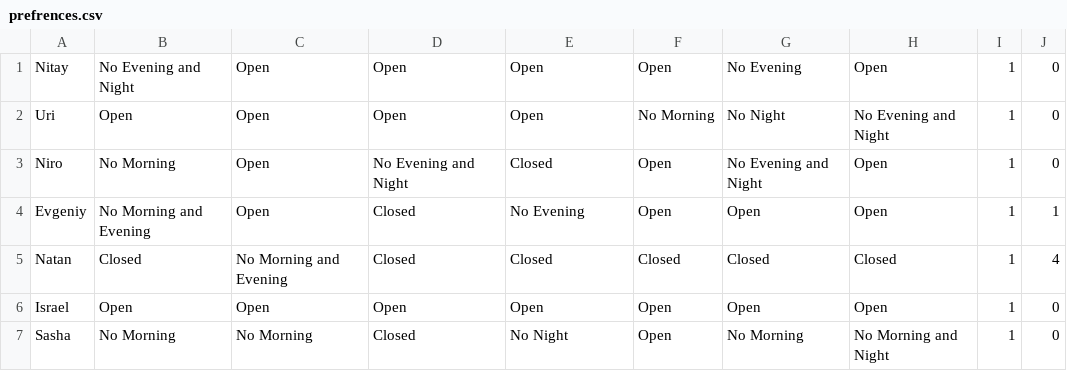
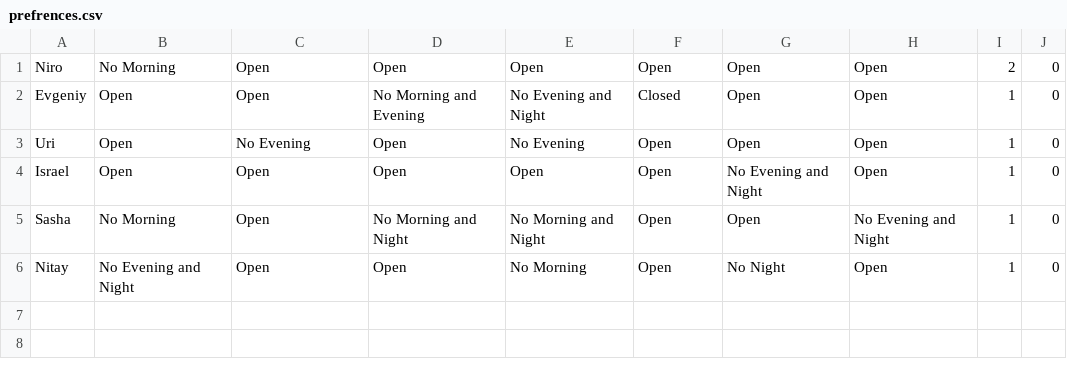
Before and after one commit to UriGreitser/shiftsAPIV2, a CSV file: prefrences.csv, drawn as a sheet.

```diff
--- a/prefrences.csv
+++ b/prefrences.csv
@@ -1,7 +1,6 @@
-Nitay,No Evening and Night,Open,Open,Open,Open,No Evening,Open,1,0
-Uri,Open,Open,Open,Open,No Morning,No Night,No Evening and Night,1,0
-Niro,No Morning,Open,No Evening and Night,Closed,Open,No Evening and Night,Open,1,0
-Evgeniy,No Morning and Evening,Open,Closed,No Evening,Open,Open,Open,1,1
-Natan,Closed,No Morning and Evening,Closed,Closed,Closed,Closed,Closed,1,4
-Israel,Open,Open,Open,Open,Open,Open,Open,1,0
-Sasha,No Morning,No Morning,Closed,No Night,Open,No Morning,No Morning and Night,1,0
+Niro,No Morning,Open,Open,Open,Open,Open,Open,2,0
+Evgeniy,Open,Open,No Morning and Evening,No Evening and Night,Closed,Open,Open,1,0
+Uri,Open,No Evening,Open,No Evening,Open,Open,Open,1,0
+Israel,Open,Open,Open,Open,Open,No Evening and Night,Open,1,0
+Sasha,No Morning,Open,No Morning and Night,No Morning and Night,Open,Open,No Evening and Night,1,0
+Nitay,No Evening and Night,Open,Open,No Morning,Open,No Night,Open,1,0
```
Also changed, not shown: full_shifts_nitay.csv, pref_sasha.csv, 3 other files.
